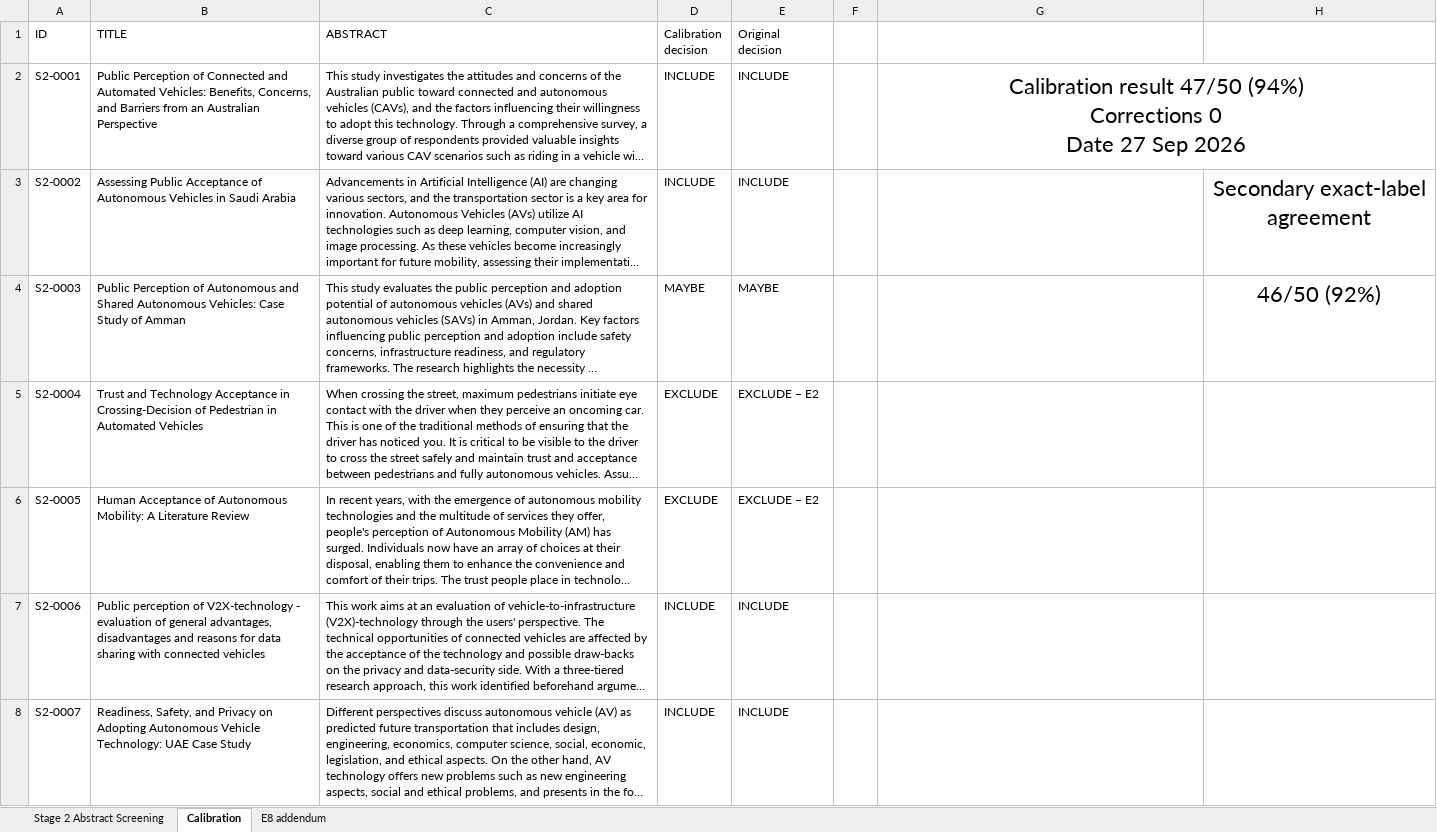
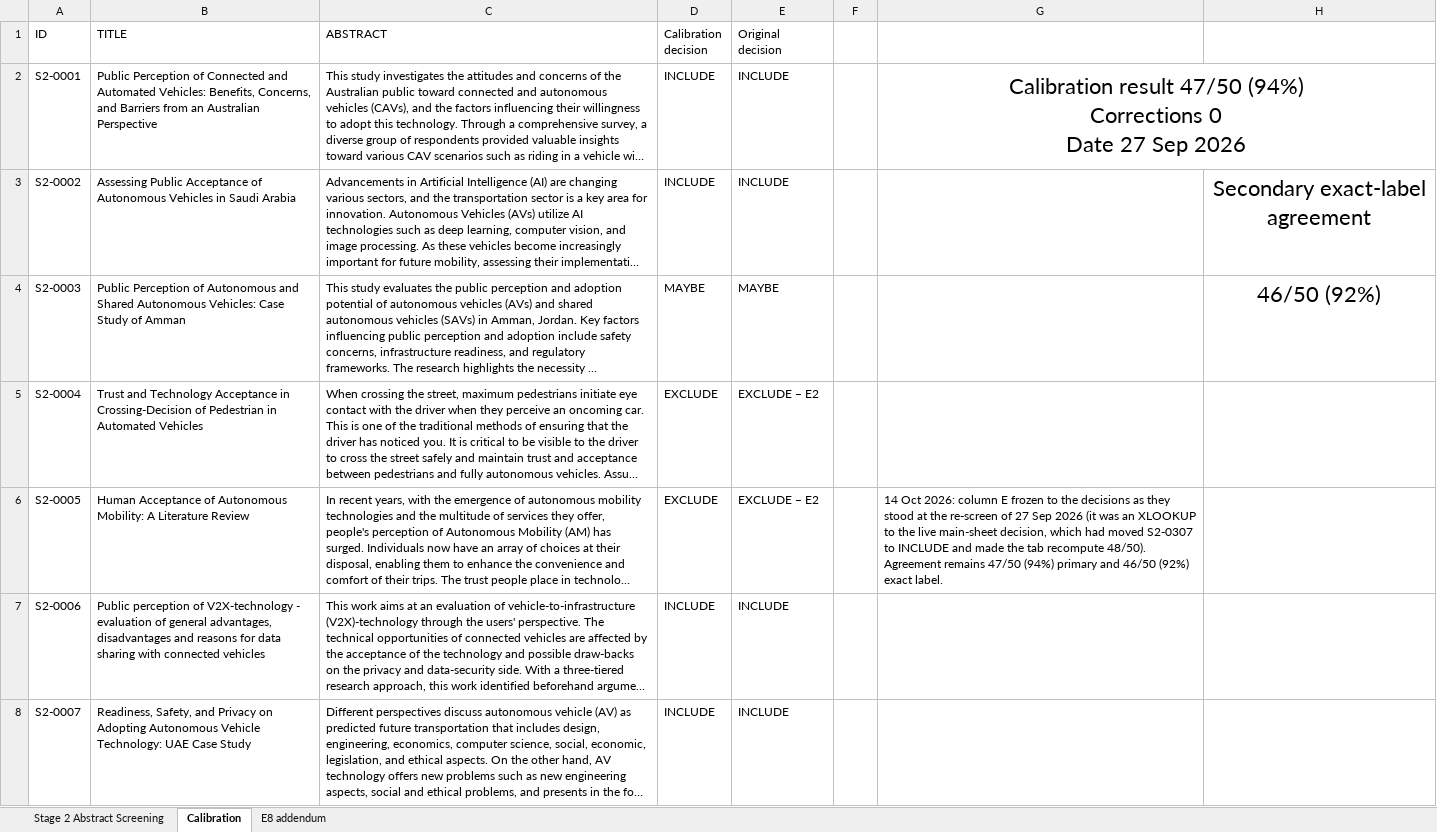
Before and after one commit to Future-Mobility-Lab/autonomous_vehicles_arnaud, an Excel workbook: lit_search/evidence workbook/screening/stage 2/stage_2_abstract_screening_FINAL_20260927.xlsx, sheet Calibration, drawn as a sheet; only a part is shown; long unchanged cells end in …; values as stored, in another font and other column widths than the file's, no borders; table styles not drawn; the diff covers the shown part only; the diff names each change by its address in the sheet, - before the commit and + after, or states it on an @@ line.

```diff
--- a/lit_search/evidence workbook/screening/stage 2/stage_2_abstract_screening_FINAL_20260927.xlsx (sheet Calibration)
+++ b/lit_search/evidence workbook/screening/stage 2/stage_2_abstract_screening_FINAL_20260927.xlsx (sheet Calibration)
-G6: (empty)
+G6: 14 Oct 2026: column E frozen to the decisions as they stood at the re-screen of 27 Sep 2026 (it was an XLOOKUP to the live main-sheet decision, which had moved S2-0307 to INCLUDE and made the tab recompute 48/50). Agreement remains 47/50 (94%) primary and 46/50 (92%) exact label.
```
Also changed, not shown: 2 edited cells elsewhere in this sheet, sheet Stage 2 Abstract Screening, formulas that keep their value, lit_search/PRISMA_Search_and_Screening_Log_20260921.xlsx.
